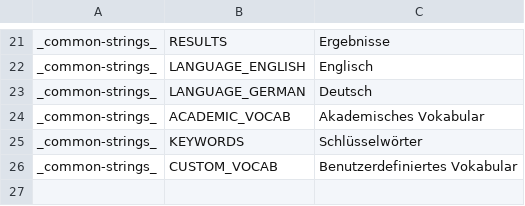
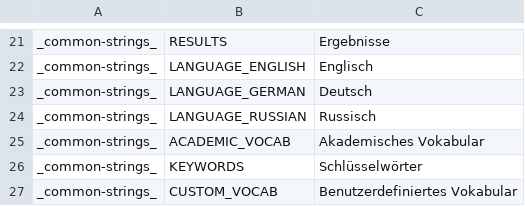
Before and after one commit to reynoldsnlp/flair, a TSV file: src/main/java/com/flair/client/localization/resources/strings-de-general.tsv, drawn as a sheet; only a part is shown, gaps mark what is left out; the shorter side is filled out with more unchanged rows.

Commit message:
added russian button with ui.xml file

```diff
--- a/src/main/java/com/flair/client/localization/resources/strings-de-general.tsv
+++ b/src/main/java/com/flair/client/localization/resources/strings-de-general.tsv
@@ -23,2 +23,3 @@ _common-strings_	LANGUAGE_ENGLISH	Englisch
 _common-strings_	LANGUAGE_GERMAN	Deutsch
+_common-strings_	LANGUAGE_RUSSIAN	Russisch
 _common-strings_	ACADEMIC_VOCAB	Akademisches Vokabular
```
Also changed, not shown: src/main/java/com/flair/client/localization/resources/strings-en-general.tsv, 2 other files.
